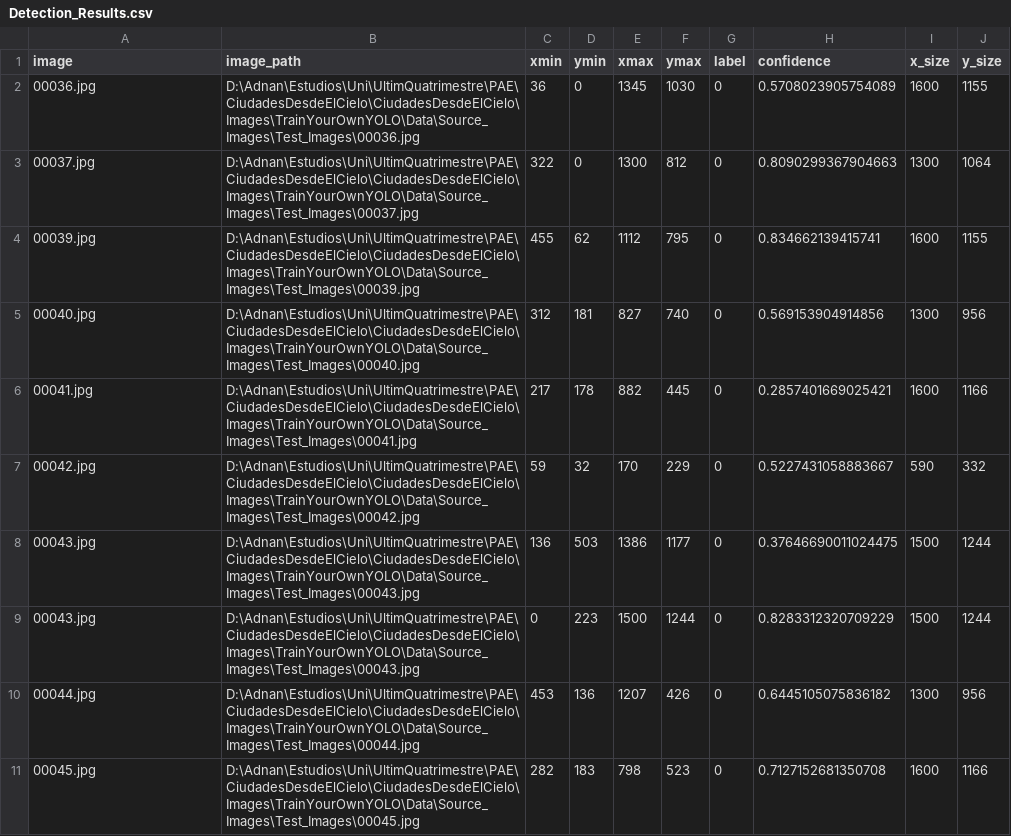
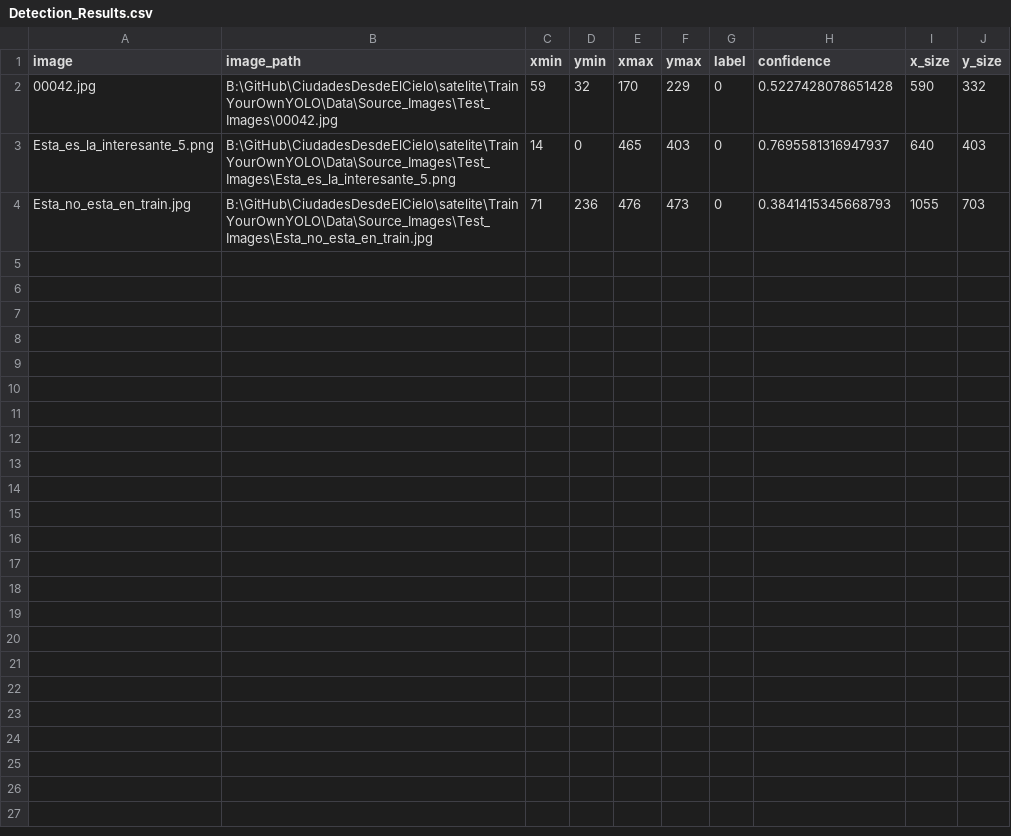
Before and after one commit to IsmaelDLG/CiudadesDesdeElCielo, a CSV file: satelite/TrainYourOwnYOLO/Data/Source_Images/Test_Image_Detection_Results/Detection_Results.csv, drawn as a sheet.

Commit message:
Yolo and Django integrated

```diff
--- a/satelite/TrainYourOwnYOLO/Data/Source_Images/Test_Image_Detection_Results/Detection_Results.csv
+++ b/satelite/TrainYourOwnYOLO/Data/Source_Images/Test_Image_Detection_Results/Detection_Results.csv
@@ -1,11 +1,4 @@
 image,image_path,xmin,ymin,xmax,ymax,label,confidence,x_size,y_size
-00036.jpg,D:\Adnan\Estudios\Uni\UltimQuatrimestre\PAE\CiudadesDesdeElCielo\CiudadesDesdeElCielo\Images\TrainYourOwnYOLO\Data\Source_Images\Test_Images\00036.jpg,36,0,1345,1030,0,0.5708023905754089,1600,1155
-00037.jpg,D:\Adnan\Estudios\Uni\UltimQuatrimestre\PAE\CiudadesDesdeElCielo\CiudadesDesdeElCielo\Images\TrainYourOwnYOLO\Data\Source_Images\Test_Images\00037.jpg,322,0,1300,812,0,0.8090299367904663,1300,1064
-00039.jpg,D:\Adnan\Estudios\Uni\UltimQuatrimestre\PAE\CiudadesDesdeElCielo\CiudadesDesdeElCielo\Images\TrainYourOwnYOLO\Data\Source_Images\Test_Images\00039.jpg,455,62,1112,795,0,0.834662139415741,1600,1155
-00040.jpg,D:\Adnan\Estudios\Uni\UltimQuatrimestre\PAE\CiudadesDesdeElCielo\CiudadesDesdeElCielo\Images\TrainYourOwnYOLO\Data\Source_Images\Test_Images\00040.jpg,312,181,827,740,0,0.569153904914856,1300,956
-00041.jpg,D:\Adnan\Estudios\Uni\UltimQuatrimestre\PAE\CiudadesDesdeElCielo\CiudadesDesdeElCielo\Images\TrainYourOwnYOLO\Data\Source_Images\Test_Images\00041.jpg,217,178,882,445,0,0.2857401669025421,1600,1166
-00042.jpg,D:\Adnan\Estudios\Uni\UltimQuatrimestre\PAE\CiudadesDesdeElCielo\CiudadesDesdeElCielo\Images\TrainYourOwnYOLO\Data\Source_Images\Test_Images\00042.jpg,59,32,170,229,0,0.5227431058883667,590,332
-00043.jpg,D:\Adnan\Estudios\Uni\UltimQuatrimestre\PAE\CiudadesDesdeElCielo\CiudadesDesdeElCielo\Images\TrainYourOwnYOLO\Data\Source_Images\Test_Images\00043.jpg,136,503,1386,1177,0,0.37646690011024475,1500,1244
-00043.jpg,D:\Adnan\Estudios\Uni\UltimQuatrimestre\PAE\CiudadesDesdeElCielo\CiudadesDesdeElCielo\Images\TrainYourOwnYOLO\Data\Source_Images\Test_Images\00043.jpg,0,223,1500,1244,0,0.8283312320709229,1500,1244
-00044.jpg,D:\Adnan\Estudios\Uni\UltimQuatrimestre\PAE\CiudadesDesdeElCielo\CiudadesDesdeElCielo\Images\TrainYourOwnYOLO\Data\Source_Images\Test_Images\00044.jpg,453,136,1207,426,0,0.6445105075836182,1300,956
-00045.jpg,D:\Adnan\Estudios\Uni\UltimQuatrimestre\PAE\CiudadesDesdeElCielo\CiudadesDesdeElCielo\Images\TrainYourOwnYOLO\Data\Source_Images\Test_Images\00045.jpg,282,183,798,523,0,0.7127152681350708,1600,1166
+00042.jpg,B:\GitHub\CiudadesDesdeElCielo\satelite\TrainYourOwnYOLO\Data\Source_Images\Test_Images\00042.jpg,59,32,170,229,0,0.5227428078651428,590,332
+Esta_es_la_interesante_5.png,B:\GitHub\CiudadesDesdeElCielo\satelite\TrainYourOwnYOLO\Data\Source_Images\Test_Images\Esta_es_la_interesante_5.png,14,0,465,403,0,0.7695581316947937,640,403
+Esta_no_esta_en_train.jpg,B:\GitHub\CiudadesDesdeElCielo\satelite\TrainYourOwnYOLO\Data\Source_Images\Test_Images\Esta_no_esta_en_train.jpg,71,236,476,473,0,0.3841415345668793,1055,703
```
Also changed, not shown: 37 other files.
